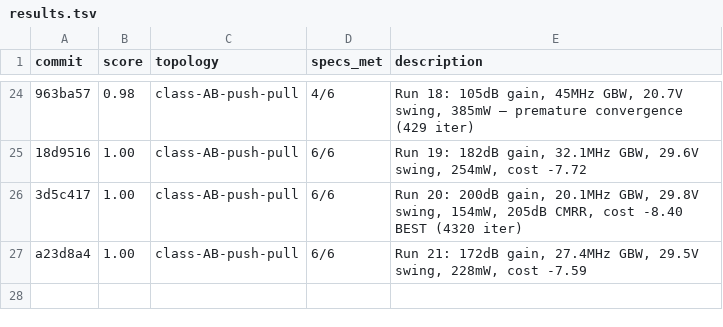
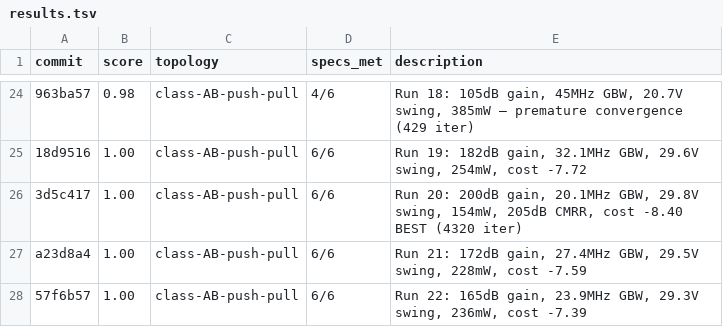
Before and after one commit to edonD/opamp, a TSV file: results.tsv, drawn as a sheet; only a part is shown, gaps mark what is left out; the diff names each change by its address in the sheet, - before the commit and + after, or states it on an @@ line.

```diff
--- a/results.tsv
+++ b/results.tsv
+row 28: 57f6b57 | 1.00 | class-AB-push-pull | 6/6 | Run 22: 165dB gain, 23.9MHz GBW, 29.3V swing, 236mW, cost -7.39
```
Also changed, not shown: best_parameters.csv, 1 other file.
